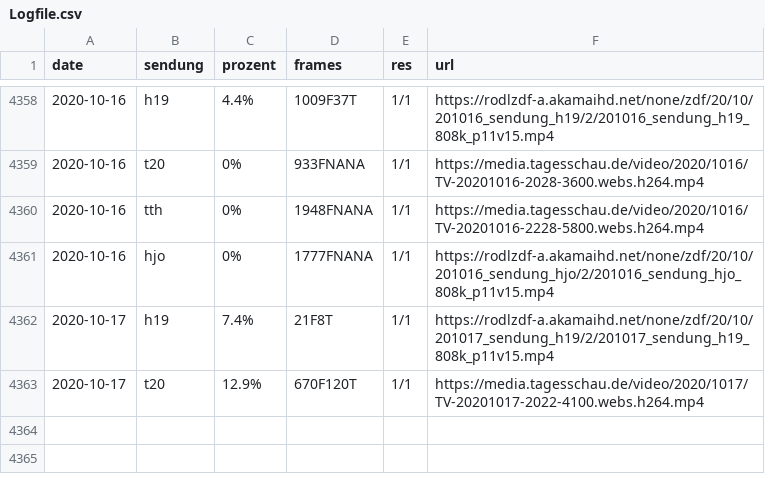
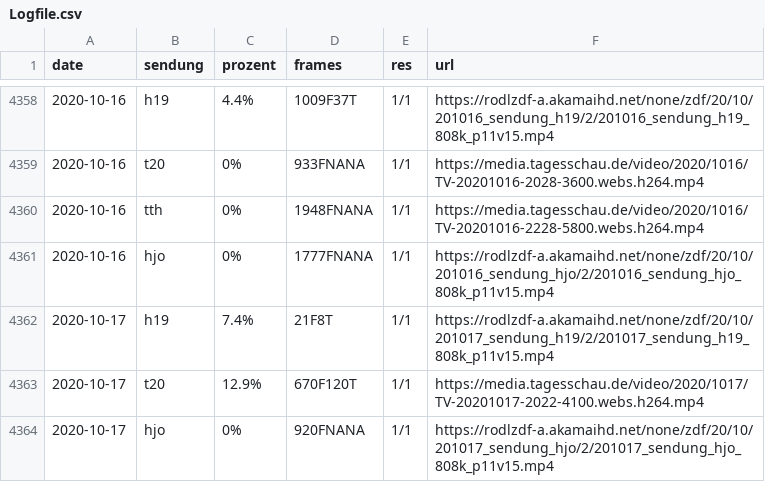
Before and after one commit to georoen/standbildNews, a CSV file: Logfile.csv, drawn as a sheet; only a part is shown, gaps mark what is left out.

Commit message:
hjo 2020-10-17

```diff
--- a/Logfile.csv
+++ b/Logfile.csv
@@ -4363 +4363,2 @@ date,sendung,prozent,frames,res,url
 2020-10-17,t20,12.9%,670F120T,1/1,https://media.tagesschau.de/video/2020/1017/TV-20201017-2022-4100.webs.h264.mp4
+2020-10-17,hjo,0%,920FNANA,1/1,https://rodlzdf-a.akamaihd.net/none/zdf/20/10/201017_sendung_hjo/2/201017_sendung_hjo_808k_p11v15.mp4
```
